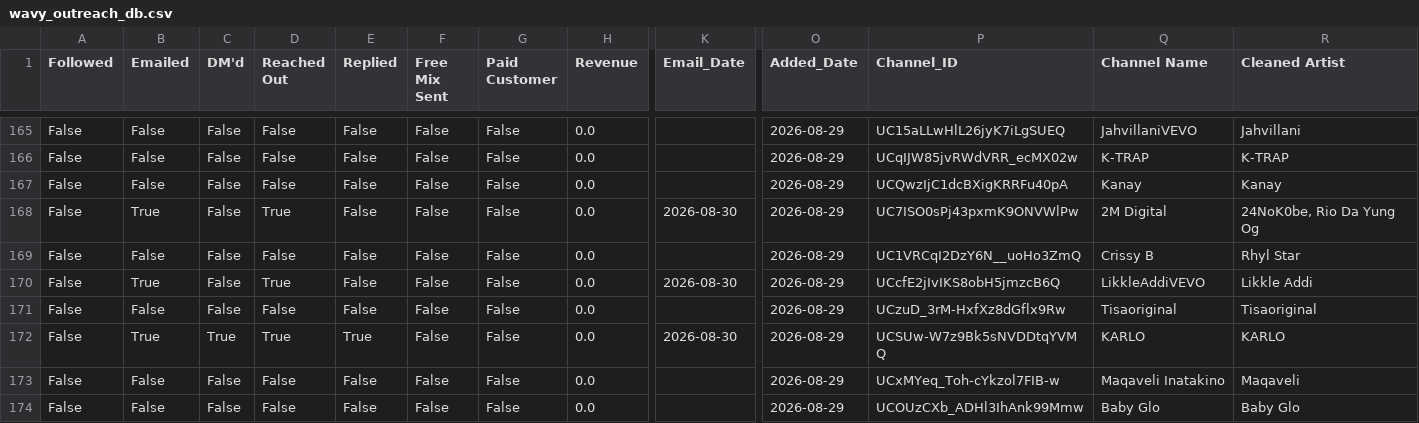
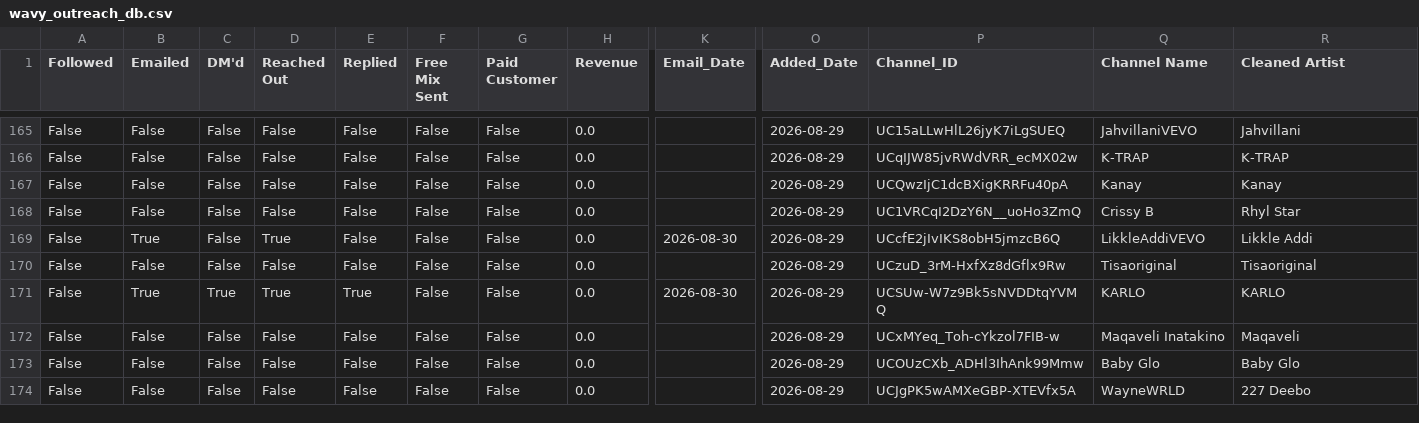
Before and after one commit to alexsamey95/wavyout, a CSV file: wavy_outreach_db.csv, drawn as a sheet; only a part is shown, gaps mark what is left out; the shorter side is filled out with more unchanged rows; rows hold the shown columns only; the diff names each change by its address in the sheet, - before the commit and + after, or states it on an @@ line.

Commit message:
wavy data: update wavy_outreach_db.csv

```diff
--- a/wavy_outreach_db.csv
+++ b/wavy_outreach_db.csv
-row 168: False | True | False | True | False | False | False | 0.0 | 2026-08-30 | 2026-08-29 | UC7ISO0sPj43pxmK9ONVWlPw | 2M Digital | 24NoK0be, Rio Da Yung Og
```
